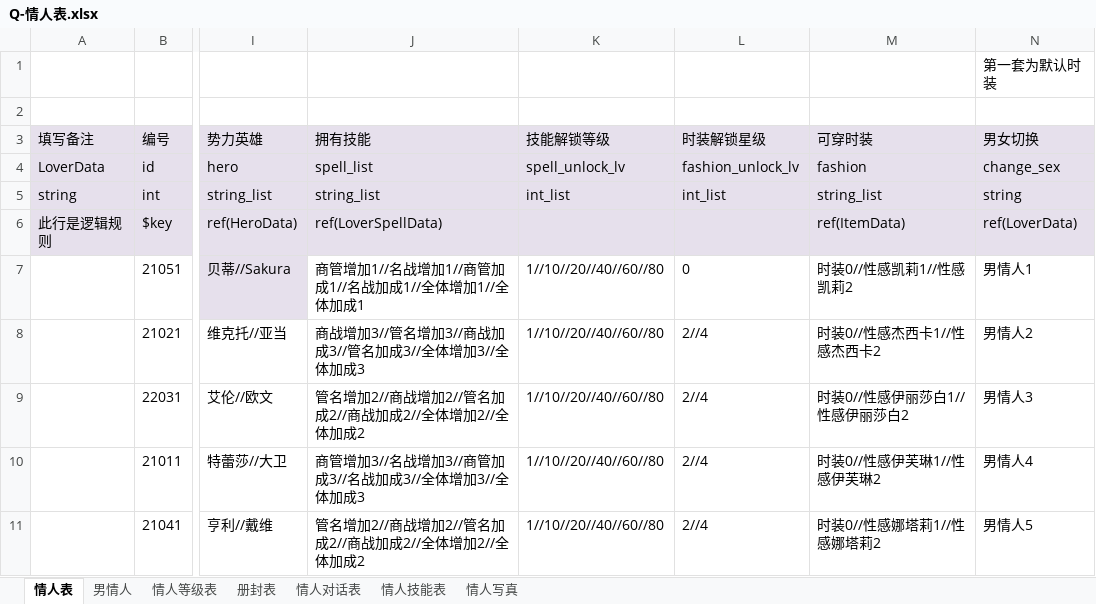
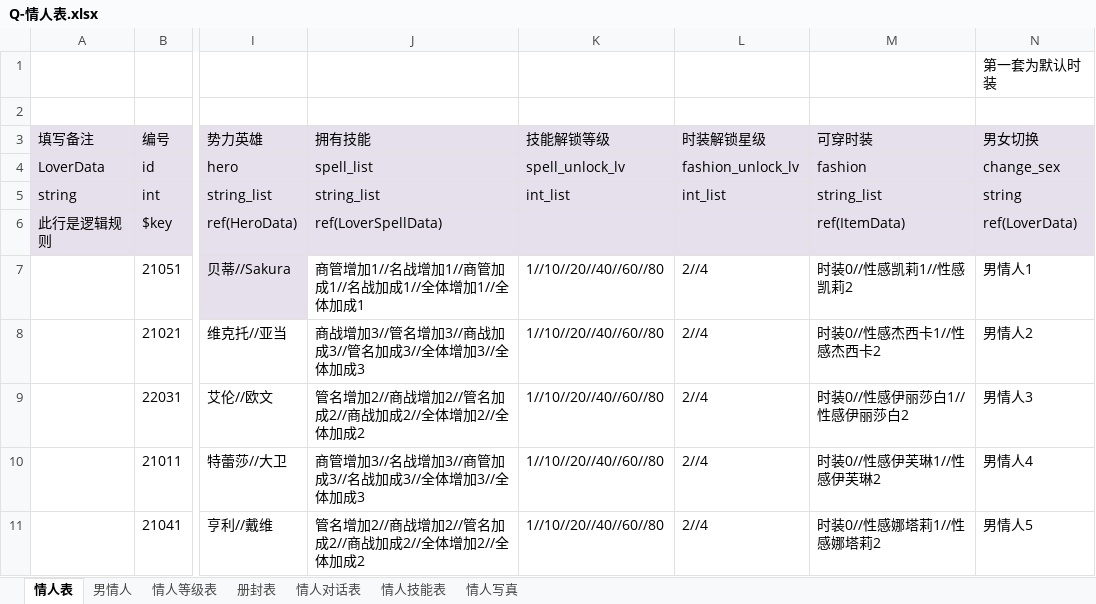
Before and after one commit to linhe-yangxue/uesharedata, an Excel workbook: exceldata/excel/all/Q-情人表.xlsx, sheet 情人表, drawn as a sheet; only a part is shown, gaps mark what is left out; values as stored, in another font and other column widths than the file's, no borders; the diff covers the shown part only; the diff names each change by its address in the sheet, - before the commit and + after, or states it on an @@ line.

```diff
--- a/exceldata/excel/all/Q-情人表.xlsx (sheet 情人表)
+++ b/exceldata/excel/all/Q-情人表.xlsx (sheet 情人表)
-L7 (时装解锁星级): 0
+L7 (时装解锁星级): 2//4
```
Also changed, not shown: 7 edited cells elsewhere in this sheet, 1 other file.
